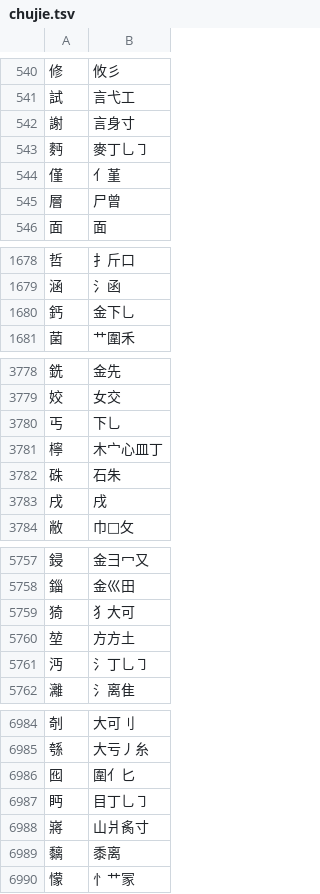
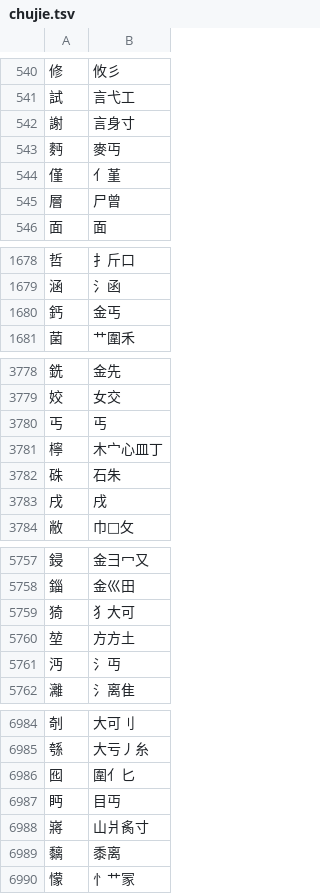
Before and after one commit to chenlin014/jiezi, a TSV file: table/chujie.tsv, drawn as a sheet; only a part is shown, gaps mark what is left out; the diff covers the shown part only.

```diff
--- a/table/chujie.tsv
+++ b/table/chujie.tsv
@@ -542,3 +542,3 @@
 謝	言身寸
-麪	麥丁乚㇆
+麪	麥丏
 僅	亻堇
@@ -1679,3 +1679,3 @@
 涵	氵函
-鈣	金下乚
+鈣	金丐
 菌	艹圍禾
@@ -3779,3 +3779,3 @@
 姣	女交
-丐	下乚
+丐	丐
 檸	木宀心皿丁
@@ -5760,3 +5760,3 @@
 堃	方方土
-沔	氵丁乚㇆
+沔	氵丏
 灕	氵离隹
@@ -6986,3 +6986,3 @@
 囮	圍亻匕
-眄	目丁乚㇆
+眄	目丏
 嶈	山爿䏑寸
```
Also changed, not shown: 12 edited cells elsewhere in this file, table/siyuan.tsv, table/xingyi-ft.tsv, 6 other files.
